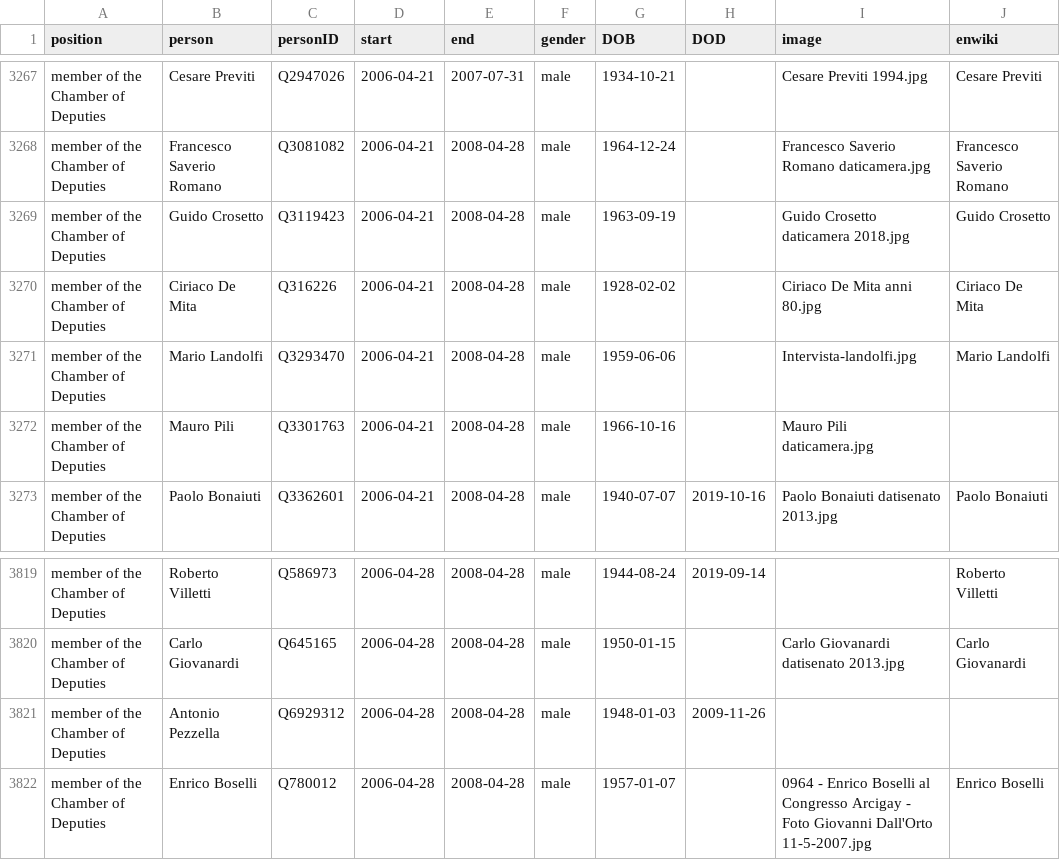
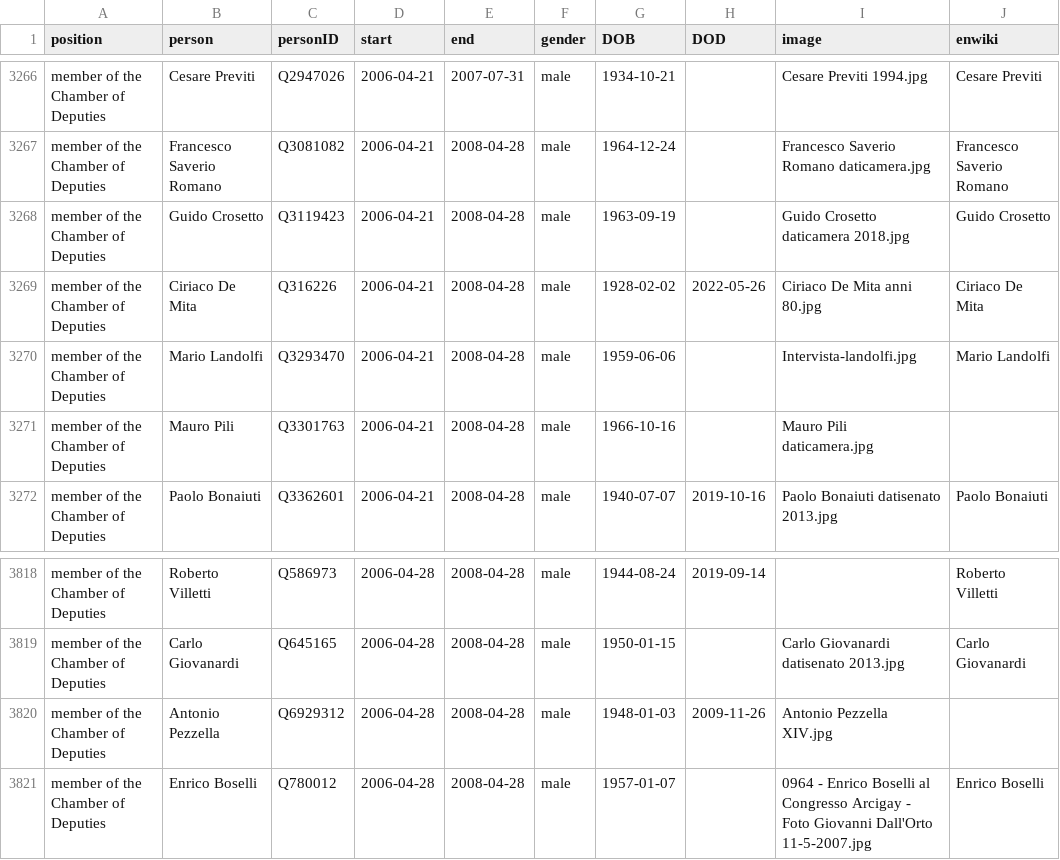
Before and after one commit to every-politician-scrapers/italy-ministers, a CSV file: html/legislators.csv, drawn as a sheet; only a part is shown, gaps mark what is left out; the diff covers the shown part only.

```diff
--- a/html/legislators.csv
+++ b/html/legislators.csv
@@ -3269,3 +3268,3 @@ member of the Chamber of Deputies,Francesco Saverio Romano,Q3081082,2006-04-21,2
 member of the Chamber of Deputies,Guido Crosetto,Q3119423,2006-04-21,2008-04-28,male,1963-09-19,,Guido Crosetto daticamera 2018.jpg,Guido Crosetto
-member of the Chamber of Deputies,Ciriaco De Mita,Q316226,2006-04-21,2008-04-28,male,1928-02-02,,Ciriaco De Mita anni 80.jpg,Ciriaco De Mita
+member of the Chamber of Deputies,Ciriaco De Mita,Q316226,2006-04-21,2008-04-28,male,1928-02-02,2022-05-26,Ciriaco De Mita anni 80.jpg,Ciriaco De Mita
 member of the Chamber of Deputies,Mario Landolfi,Q3293470,2006-04-21,2008-04-28,male,1959-06-06,,Intervista-landolfi.jpg,Mario Landolfi
@@ -3820,3 +3819,3 @@ member of the Chamber of Deputies,Roberto Villetti,Q586973,2006-04-28,2008-04-28
 member of the Chamber of Deputies,Carlo Giovanardi,Q645165,2006-04-28,2008-04-28,male,1950-01-15,,Carlo Giovanardi datisenato 2013.jpg,Carlo Giovanardi
-member of the Chamber of Deputies,Antonio Pezzella,Q6929312,2006-04-28,2008-04-28,male,1948-01-03,2009-11-26,,
+member of the Chamber of Deputies,Antonio Pezzella,Q6929312,2006-04-28,2008-04-28,male,1948-01-03,2009-11-26,Antonio Pezzella XIV.jpg,
 member of the Chamber of Deputies,Enrico Boselli,Q780012,2006-04-28,2008-04-28,male,1957-01-07,,0964 - Enrico Boselli al Congresso Arcigay - Foto Giovanni Dall'Orto 11-5-2007.jpg,Enrico Boselli
```
Also changed, not shown: 1 removed row and 4 edited cells elsewhere in this file, html/family.csv, 1 other file.
